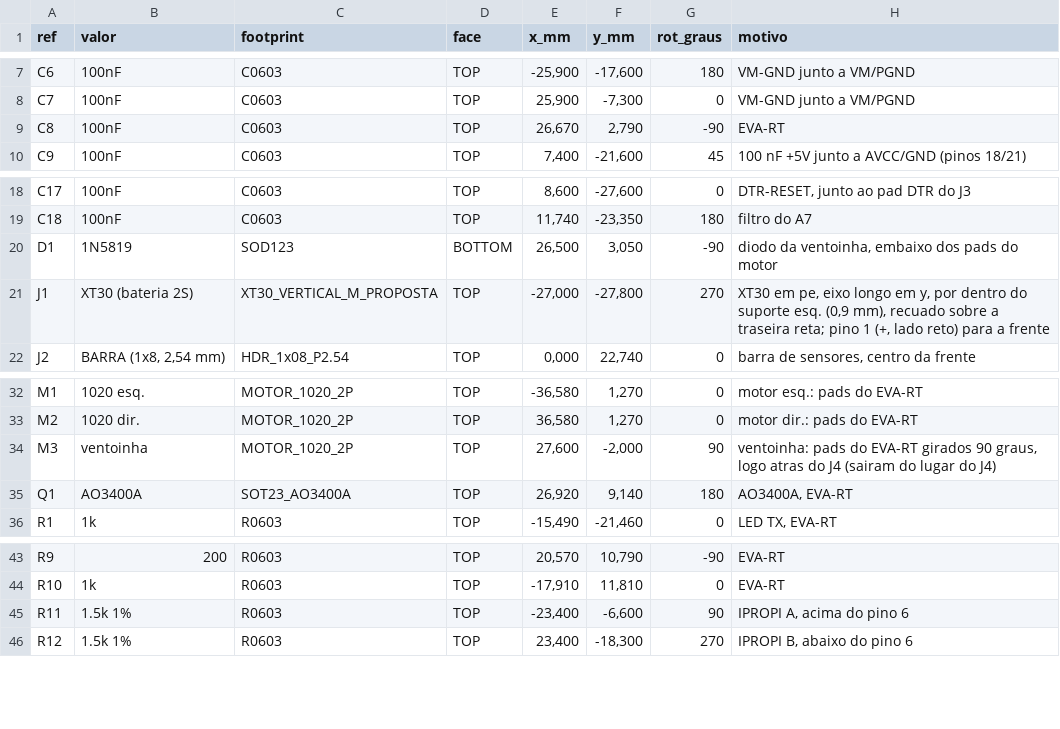
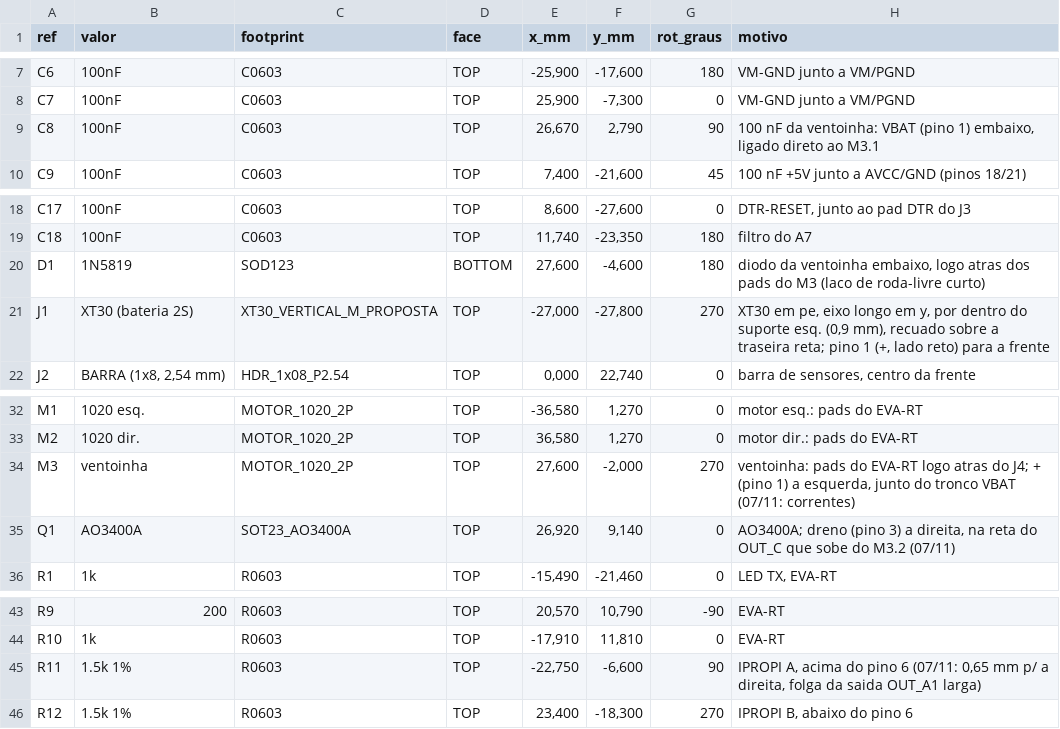
Before and after one commit to therickmatos/Seguidor-de-linha, a CSV file: hardware/placa_alpha/posicoes_alpha.csv, drawn as a sheet; only a part is shown, gaps mark what is left out.

```diff
--- a/hardware/placa_alpha/posicoes_alpha.csv
+++ b/hardware/placa_alpha/posicoes_alpha.csv
@@ -8,3 +8,3 @@ C6;100nF;C0603;TOP;-25,900;-17,600;180;VM-GND junto a VM/PGND
 C7;100nF;C0603;TOP;25,900;-7,300;0;VM-GND junto a VM/PGND
-C8;100nF;C0603;TOP;26,670;2,790;-90;EVA-RT
+C8;100nF;C0603;TOP;26,670;2,790;90;100 nF da ventoinha: VBAT (pino 1) embaixo, ligado direto ao M3.1
 C9;100nF;C0603;TOP;7,400;-21,600;45;100 nF +5V junto a AVCC/GND (pinos 18/21)
@@ -19,3 +19,3 @@ C17;100nF;C0603;TOP;8,600;-27,600;0;DTR-RESET, junto ao pad DTR do J3
 C18;100nF;C0603;TOP;11,740;-23,350;180;filtro do A7
-D1;1N5819;SOD123;BOTTOM;26,500;3,050;-90;diodo da ventoinha, embaixo dos pads do motor
+D1;1N5819;SOD123;BOTTOM;27,600;-4,600;180;diodo da ventoinha embaixo, logo atras dos pads do M3 (laco de roda-livre curto)
 J1;XT30 (bateria 2S);XT30_VERTICAL_M_PROPOSTA;TOP;-27,000;-27,800;270;"XT30 em pe, eixo longo em y, por dentro do suporte esq. (0,9 mm), recuado sobre a traseira reta; pino 1 (+, lado reto) para a frente"
@@ -33,4 +33,4 @@ M1;1020 esq.;MOTOR_1020_2P;TOP;-36,580;1,270;0;motor esq.: pads do EVA-RT
 M2;1020 dir.;MOTOR_1020_2P;TOP;36,580;1,270;0;motor dir.: pads do EVA-RT
-M3;ventoinha;MOTOR_1020_2P;TOP;27,600;-2,000;90;ventoinha: pads do EVA-RT girados 90 graus, logo atras do J4 (sairam do lugar do J4)
-Q1;AO3400A;SOT23_AO3400A;TOP;26,920;9,140;180;AO3400A, EVA-RT
+M3;ventoinha;MOTOR_1020_2P;TOP;27,600;-2,000;270;"ventoinha: pads do EVA-RT logo atras do J4; + (pino 1) a esquerda, junto do tronco VBAT (07/11: correntes)"
+Q1;AO3400A;SOT23_AO3400A;TOP;26,920;9,140;0;"AO3400A; dreno (pino 3) a direita, na reta do OUT_C que sobe do M3.2 (07/11)"
 R1;1k;R0603;TOP;-15,490;-21,460;0;LED TX, EVA-RT
@@ -44,3 +44,3 @@ R9;200;R0603;TOP;20,570;10,790;-90;EVA-RT
 R10;1k;R0603;TOP;-17,910;11,810;0;EVA-RT
-R11;1.5k 1%;R0603;TOP;-23,400;-6,600;90;IPROPI A, acima do pino 6
+R11;1.5k 1%;R0603;TOP;-22,750;-6,600;90;IPROPI A, acima do pino 6 (07/11: 0,65 mm p/ a direita, folga da saida OUT_A1 larga)
 R12;1.5k 1%;R0603;TOP;23,400;-18,300;270;IPROPI B, abaixo do pino 6
```
Also changed, not shown: hardware/placa_alpha/posicoes_easyeda.csv, hardware/placa_alpha/trilhas_fixas_alpha.csv, 48 other files.
